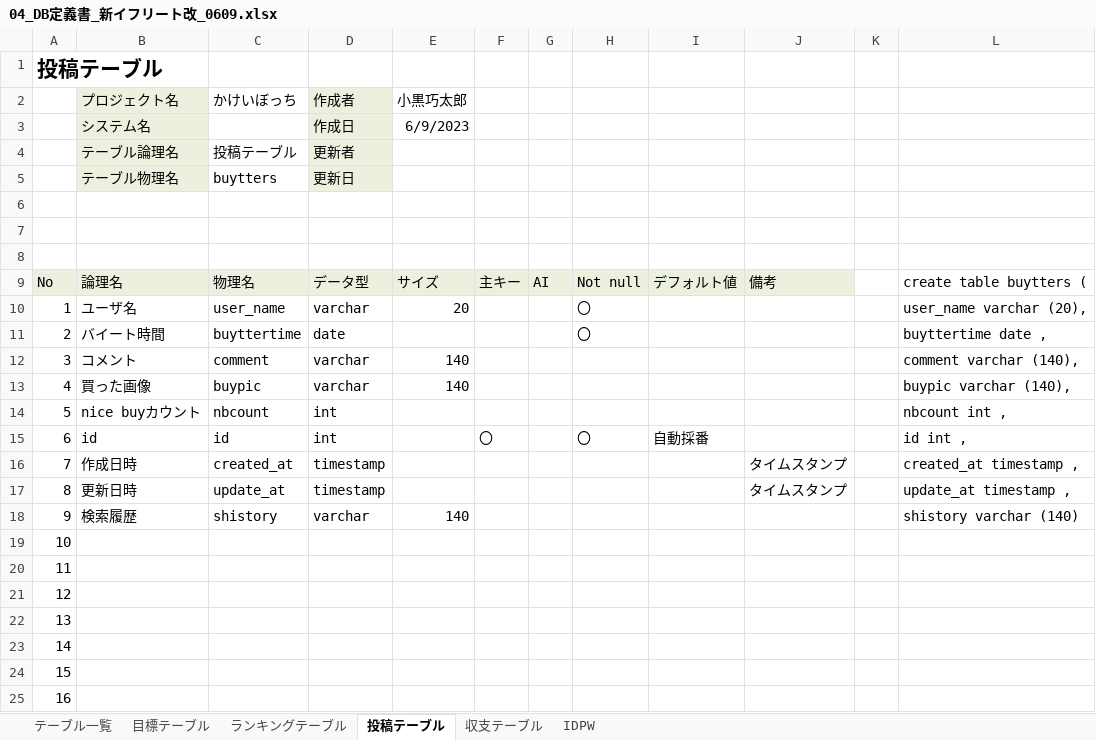
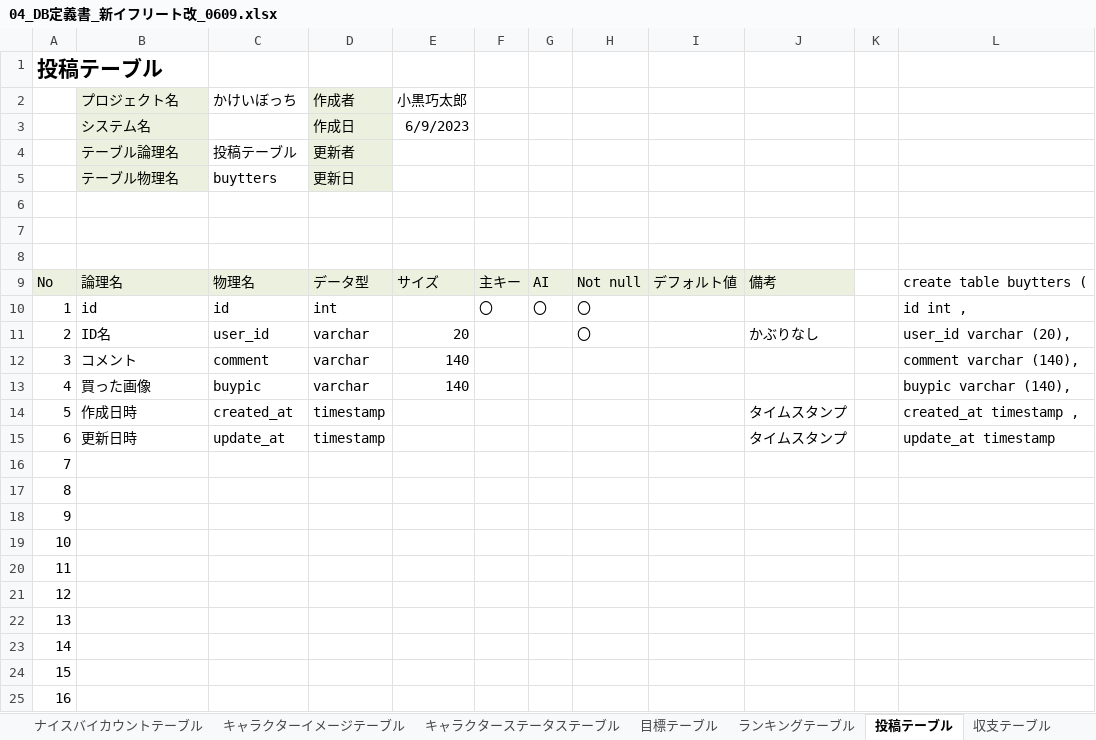
Before and after one commit to dojo2023/B-1, an Excel workbook: doc/04_DB定義書_新イフリート改_0609.xlsx, sheet 投稿テーブル, drawn as a sheet; only a part is shown; values as stored, in another font and other column widths than the file's, no borders; removed rows and columns are numbered as before the commit, all else as after; the diff names each change by its address in the sheet, - before the commit and + after, or states it on an @@ line.

```diff
--- a/doc/04_DB定義書_新イフリート改_0609.xlsx (sheet 投稿テーブル)
+++ b/doc/04_DB定義書_新イフリート改_0609.xlsx (sheet 投稿テーブル)
+sheet tab: ナイスバイカウントテーブル
+sheet tab: キャラクターイメージテーブル
+sheet tab: キャラクターステータステーブル
-B10 (プロジェクト名): ユーザ名
+B10 (プロジェクト名): id
-C10 (かけいぼっち): user_name
+C10 (かけいぼっち): id
-D10 (作成者): varchar
+D10 (作成者): int
-E10 (小黒巧太郎): 20
+E10 (小黒巧太郎): (empty)
-F10: (empty)
+F10: 〇
-G10: (empty)
+G10: 〇
-L10: user_name varchar (20),
+L10: id int ,
-B11 (プロジェクト名): バイート時間
+B11 (プロジェクト名): ID名
-C11 (かけいぼっち): buyttertime
+C11 (かけいぼっち): user_id
-D11 (作成者): date
+D11 (作成者): varchar
-E11 (小黒巧太郎): (empty)
+E11 (小黒巧太郎): 20
-J11: (empty)
+J11: かぶりなし
-L11: buyttertime date ,
+L11: user_id varchar (20),
-row 14: 5 | nice buyカウント | nbcount | int |  |  |  |  |  |  |  | nbcount int ,
-row 15: 6 | id | id | int |  | 〇 |  | 〇 | 自動採番 |  |  | id int ,
-A14: 7
+A14: 5
-A15: 8
+A15: 6
-L15: update_at timestamp ,
+L15: update_at timestamp
+row 16: 7
+row 17: 8
-B18 (プロジェクト名): 検索履歴
+B18 (プロジェクト名): (empty)
-C18 (かけいぼっち): shistory
+C18 (かけいぼっち): (empty)
-D18 (作成者): varchar
+D18 (作成者): (empty)
-E18 (小黒巧太郎): 140
+E18 (小黒巧太郎): (empty)
-L18: shistory varchar (140)
+L18: (empty)
```
Also changed, not shown: sheet 目標テーブル, sheet 収支テーブル, sheet ランキングテーブル, sheet IDPW, sheet テーブル一覧, formulas that keep their value.
